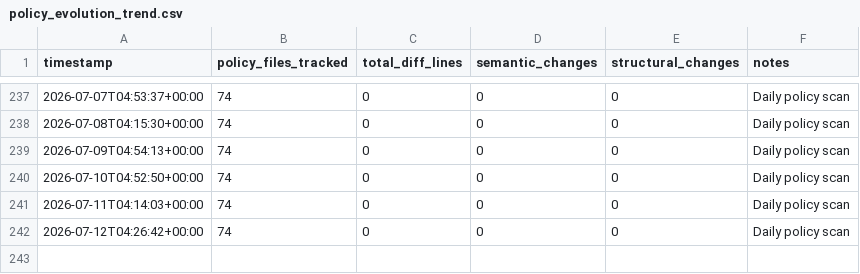
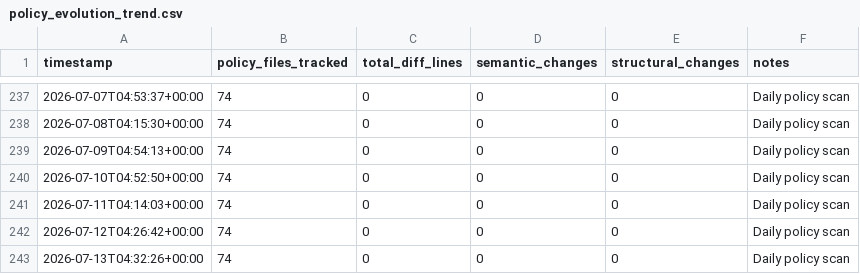
Before and after one commit to dhananjaysmvdu/BioSignal-AI, a CSV file: observatory/metrics/policy_evolution_trend.csv, drawn as a sheet; only a part is shown, gaps mark what is left out.

```diff
--- a/observatory/metrics/policy_evolution_trend.csv
+++ b/observatory/metrics/policy_evolution_trend.csv
@@ -242 +242,2 @@ timestamp,policy_files_tracked,total_diff_lines,semantic_changes,structural_chan
 2026-07-12T04:26:42+00:00,74,0,0,0,Daily policy scan
+2026-07-13T04:32:26+00:00,74,0,0,0,Daily policy scan
```
Also changed, not shown: observatory/metrics/integrity_trend.csv, observatory/metrics/reproducibility_trend.csv, 1 other file.
